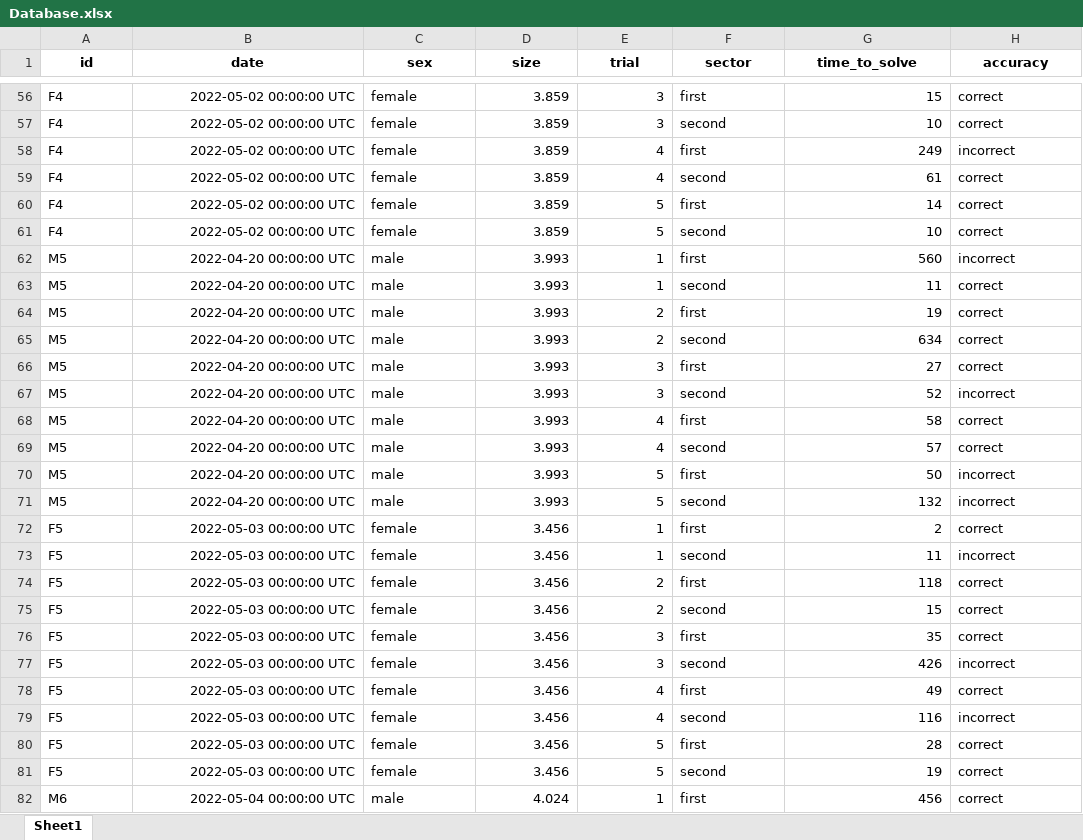
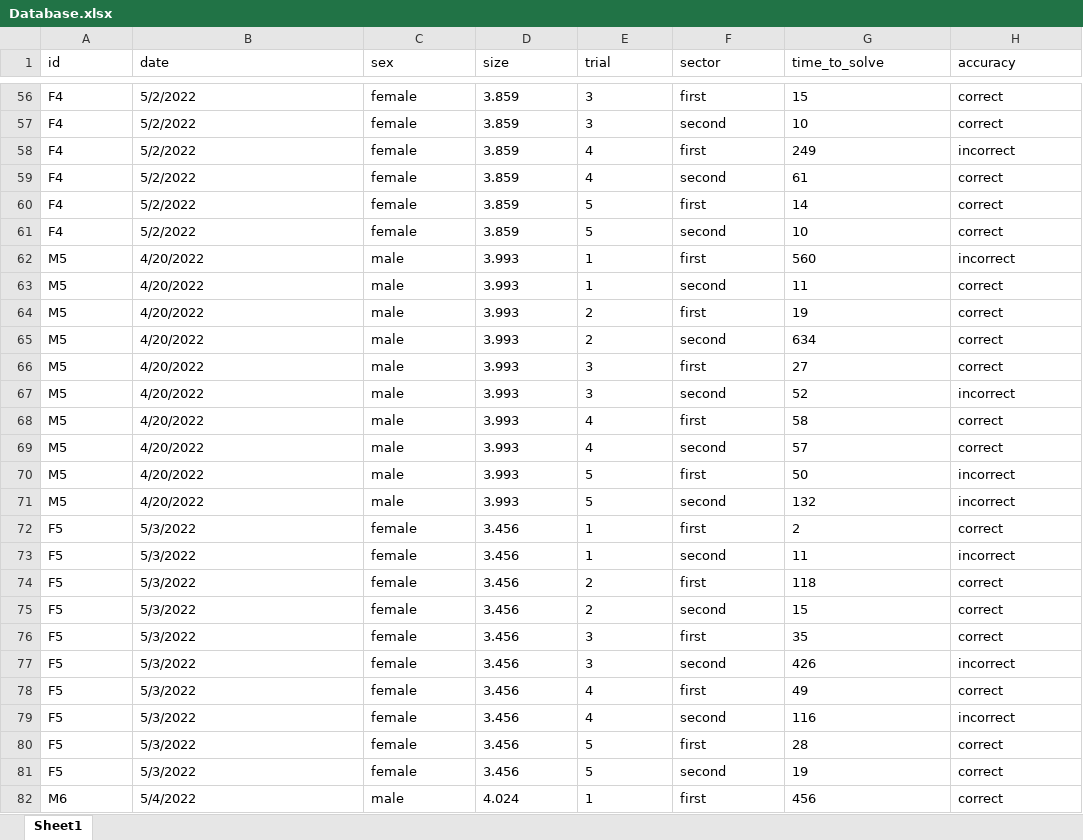
Before and after one commit to kalebepinto/NI-2025-0160, an Excel workbook: Database.xlsx, sheet Sheet1, drawn as a sheet; only a part is shown, gaps mark what is left out; values as stored, in another font and other column widths than the file's, no borders; the diff covers the shown part only; the diff names each change by its address in the sheet, - before the commit and + after, or states it on an @@ line.

```diff
--- a/Database.xlsx (sheet Sheet1)
+++ b/Database.xlsx (sheet Sheet1)
@@ A1:H1 bold: on → off, alignment: center → left @@
-B56:B82 alignment: right
+B56:B82 alignment: left
-B56:B61 (date): 2022-05-02 00:00:00 UTC
+B56:B61 (date): 5/2/2022
-D56:E82 alignment: right
+D56:E82 alignment: left
-G56:G82 alignment: right
+G56:G82 alignment: left
-B62:B71 (date): 2022-04-20 00:00:00 UTC
+B62:B71 (date): 4/20/2022
-B72:B81 (date): 2022-05-03 00:00:00 UTC
+B72:B81 (date): 5/3/2022
-B82 (date): 2022-05-04 00:00:00 UTC
+B82 (date): 5/4/2022
```
Also changed, not shown: 473 edited cells and cell formats elsewhere in this sheet.
